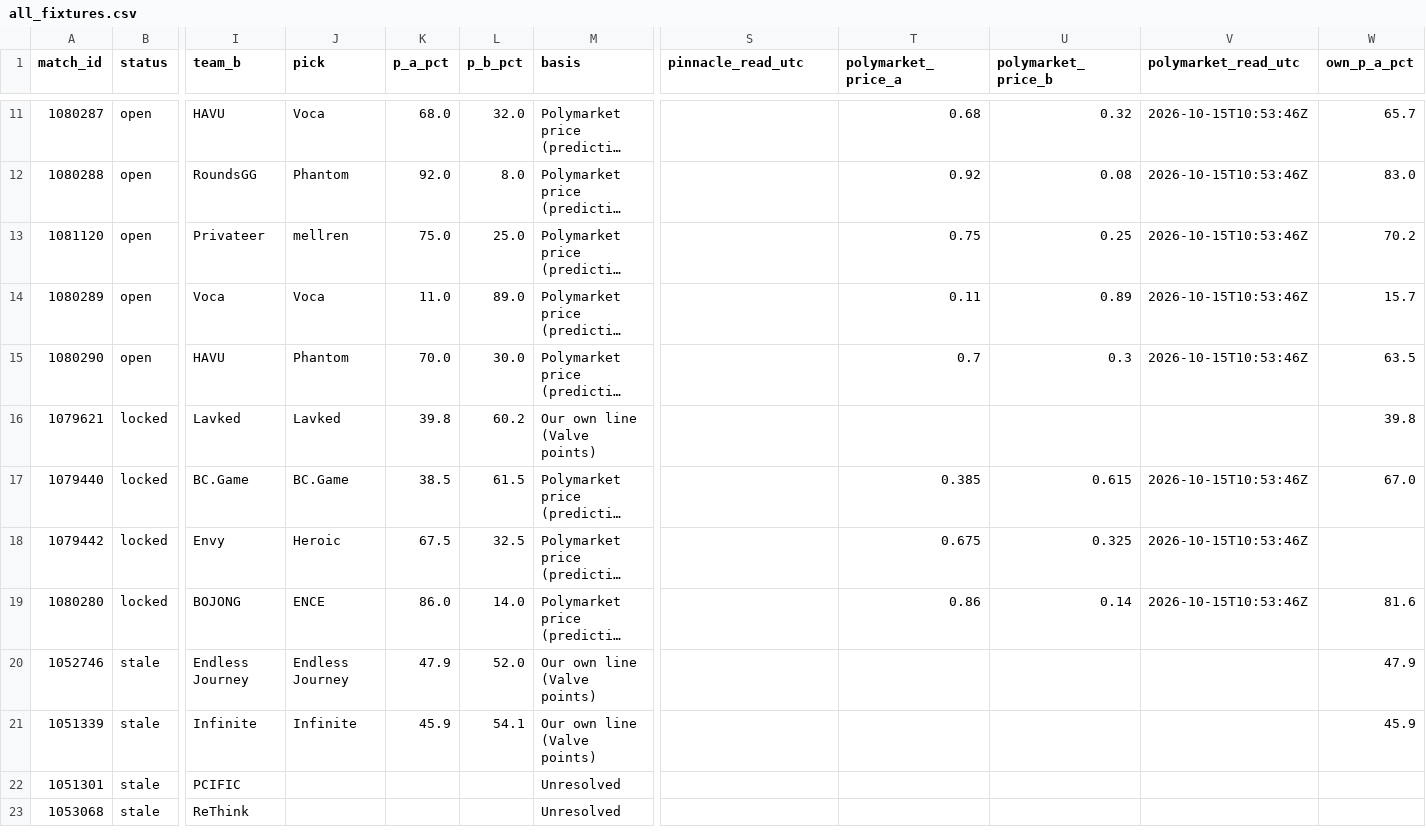
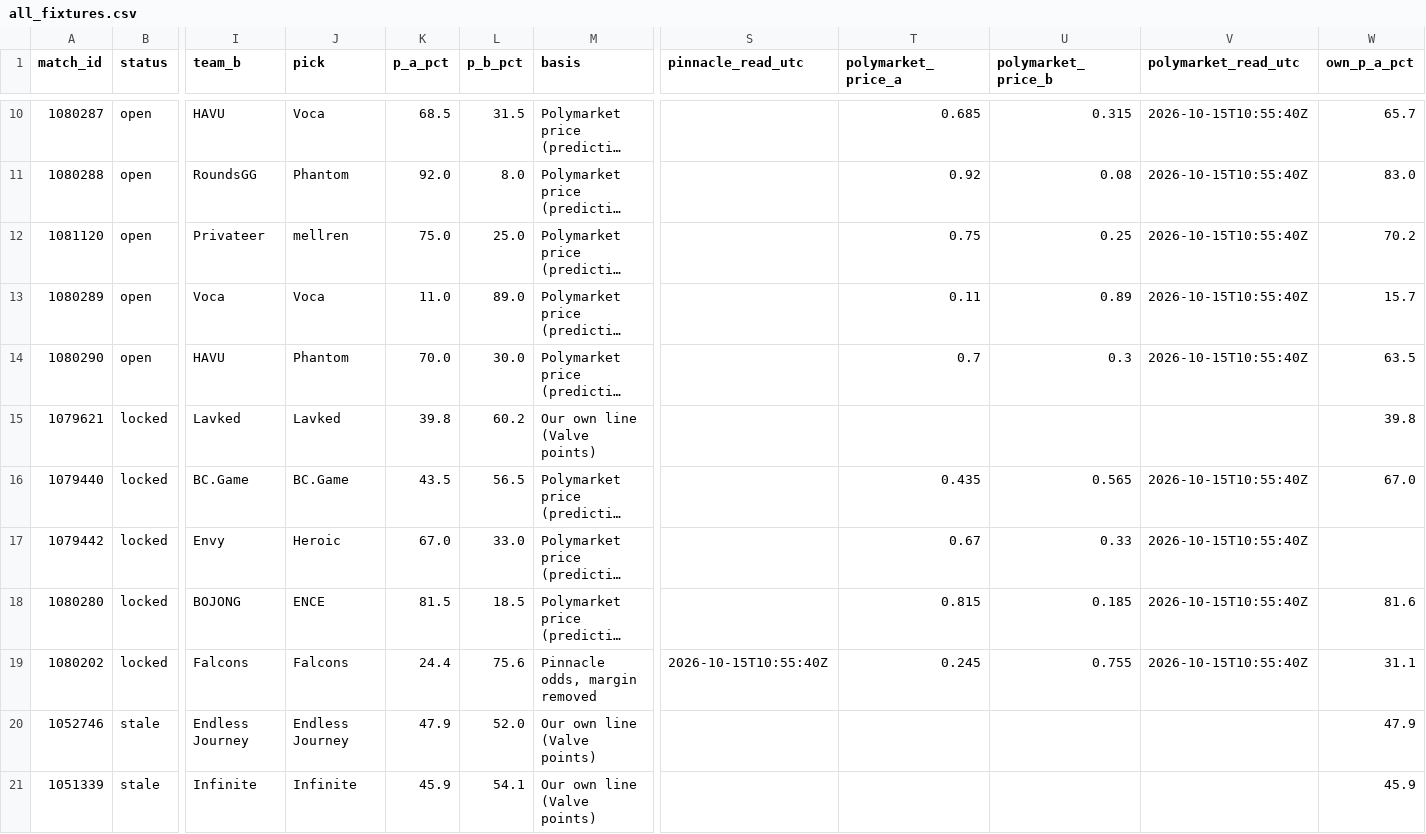
Before and after one commit to buffedlizard55-lab/MaltaProj1, a CSV file: hotspawn/data/all_fixtures.csv, drawn as a sheet; only a part is shown, gaps mark what is left out; the shorter side is filled out with more unchanged rows; long unchanged cells end in …; addresses are those after the commit; rows hold the shown columns only; the diff covers the shown part only; the diff names each change by its address in the sheet, - before the commit and + after, or states it on an @@ line.

```diff
--- a/hotspawn/data/all_fixtures.csv
+++ b/hotspawn/data/all_fixtures.csv
-K10 (p_a_pct): 68.0
+K10 (p_a_pct): 68.5
-L10 (p_b_pct): 32.0
+L10 (p_b_pct): 31.5
-T10 (polymarket_price_a): 0.68
+T10 (polymarket_price_a): 0.685
-U10 (polymarket_price_b): 0.32
+U10 (polymarket_price_b): 0.315
-V10:V14 (polymarket_read_utc): 2026-10-15T10:53:46Z
+V10:V14 (polymarket_read_utc): 2026-10-15T10:55:40Z
-K16 (p_a_pct): 38.5
+K16 (p_a_pct): 43.5
-L16 (p_b_pct): 61.5
+L16 (p_b_pct): 56.5
-T16 (polymarket_price_a): 0.385
+T16 (polymarket_price_a): 0.435
-U16 (polymarket_price_b): 0.615
+U16 (polymarket_price_b): 0.565
-V16:V18 (polymarket_read_utc): 2026-10-15T10:53:46Z
+V16:V18 (polymarket_read_utc): 2026-10-15T10:55:40Z
-K17 (p_a_pct): 67.5
+K17 (p_a_pct): 67.0
-L17 (p_b_pct): 32.5
+L17 (p_b_pct): 33.0
-T17 (polymarket_price_a): 0.675
+T17 (polymarket_price_a): 0.67
-U17 (polymarket_price_b): 0.325
+U17 (polymarket_price_b): 0.33
-K18 (p_a_pct): 86.0
+K18 (p_a_pct): 81.5
-L18 (p_b_pct): 14.0
+L18 (p_b_pct): 18.5
-T18 (polymarket_price_a): 0.86
+T18 (polymarket_price_a): 0.815
-U18 (polymarket_price_b): 0.14
+U18 (polymarket_price_b): 0.185
+row 19: 1080202 | locked | Falcons | Falcons | 24.4 | 75.6 | Pinnacle odds, margin removed | 2026-10-15T10:55:40Z | 0.245 | 0.755 | 2026-10-15T10:55:40Z | 31.1
```
Also changed, not shown: 1 removed row and 16 edited cells elsewhere in this file, hotspawn/data/flags.csv, hotspawn/data/picks.csv, 14 other files.
